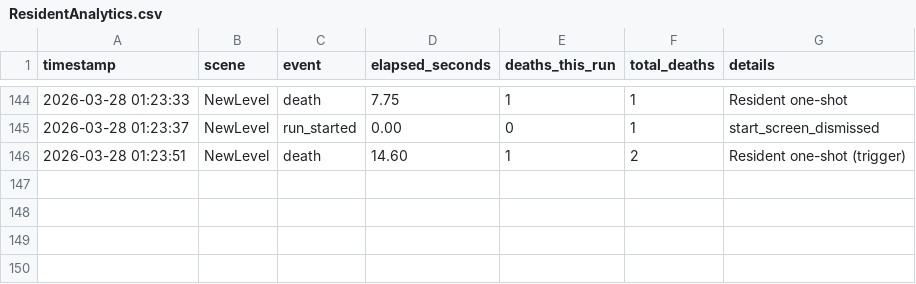
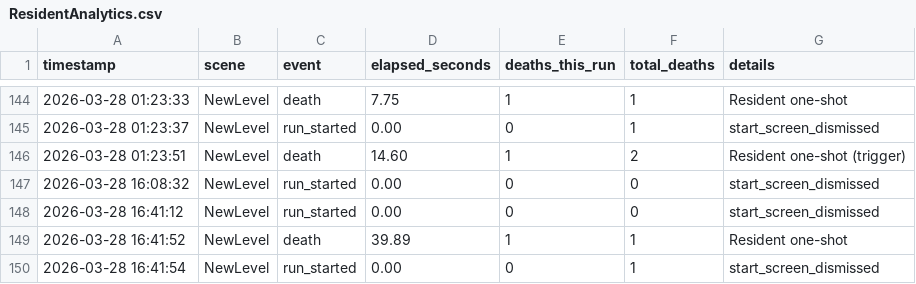
Before and after one commit to sushildalavi/Evil-Resident, a CSV file: Assets/Sushil/Analytics/ResidentAnalytics.csv, drawn as a sheet; only a part is shown, gaps mark what is left out.

Commit message:
HUD layout tweaks, resident face rig, analytics
CollectibleStatusHUD: adjust root/header sizing and padding, tweak colors, add section header/detail UI and summary plate, improve responsive token layout, rename sections to "RGB KEYS"/"POWER CELLS", update wording to "SECURED"/status details, and add ApplySectionAccent helper and new SectionView fields.

ResidentAI: add face rig support (head, eyes, pupils, brows, mouth, teeth), create/assign shared face materials, SetupFaceRig helper, EnsureFacePrimitive/Anchor helpers, and UpdateFaceAnimation to animate head orientation, pupils, brows and mouth based on state/threat; integrate into existing animation flow.

GameAnalyticsTracker: HUD now shows TotalDeaths instead of DeathsThisRun.

ResidentAnalytics.csv: append new analytics rows.

```diff
--- a/Assets/Sushil/Analytics/ResidentAnalytics.csv
+++ b/Assets/Sushil/Analytics/ResidentAnalytics.csv
@@ -146 +146,5 @@ timestamp,scene,event,elapsed_seconds,deaths_this_run,total_deaths,details
 "2026-03-28 01:23:51","NewLevel","death",14.60,1,2,"Resident one-shot (trigger)"
+"2026-03-28 16:08:32","NewLevel","run_started",0.00,0,0,"start_screen_dismissed"
+"2026-03-28 16:41:12","NewLevel","run_started",0.00,0,0,"start_screen_dismissed"
+"2026-03-28 16:41:52","NewLevel","death",39.89,1,1,"Resident one-shot"
+"2026-03-28 16:41:54","NewLevel","run_started",0.00,0,1,"start_screen_dismissed"
```
Also changed, not shown: 3 other files.
